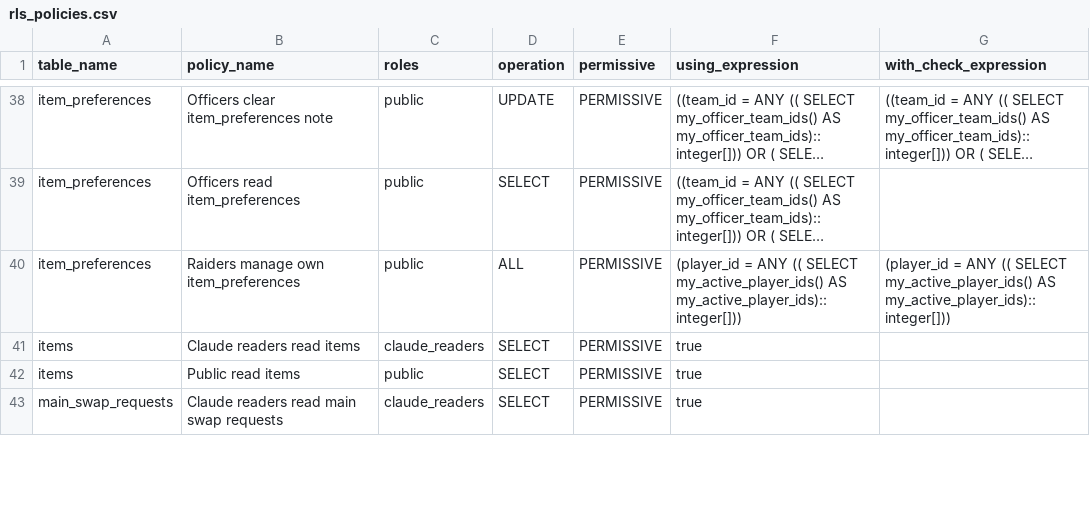
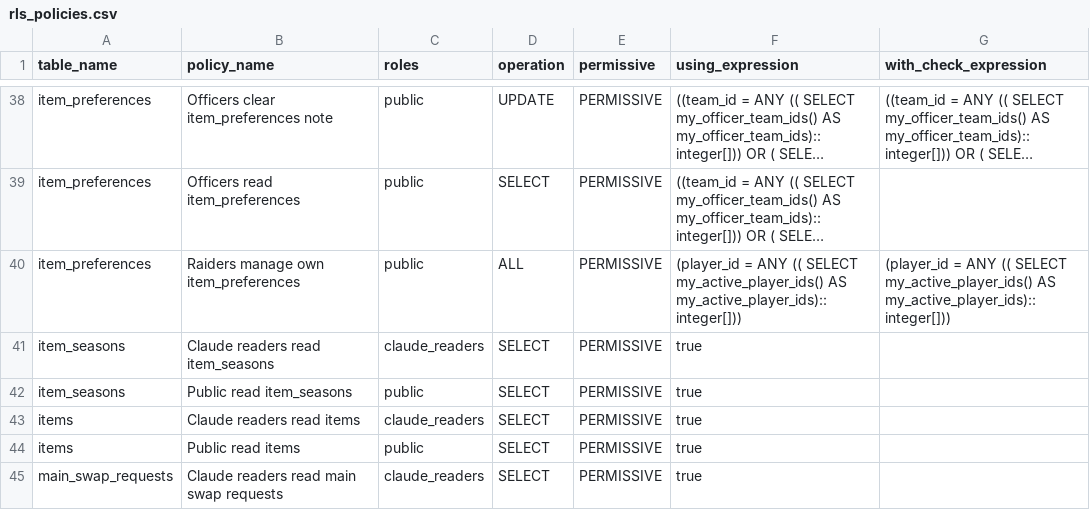
Before and after one commit to katogaming88/WGA-Raid-Hub, a CSV file: docs/rls_policies.csv, drawn as a sheet; only a part is shown, gaps mark what is left out; long unchanged cells end in …; the diff names each change by its address in the sheet, - before the commit and + after, or states it on an @@ line.

```diff
--- a/docs/rls_policies.csv
+++ b/docs/rls_policies.csv
+row 41: item_seasons | Claude readers read item_seasons | claude_readers | SELECT | PERMISSIVE | true
+row 42: item_seasons | Public read item_seasons | public | SELECT | PERMISSIVE | true
```
Also changed, not shown: 29 other files.
